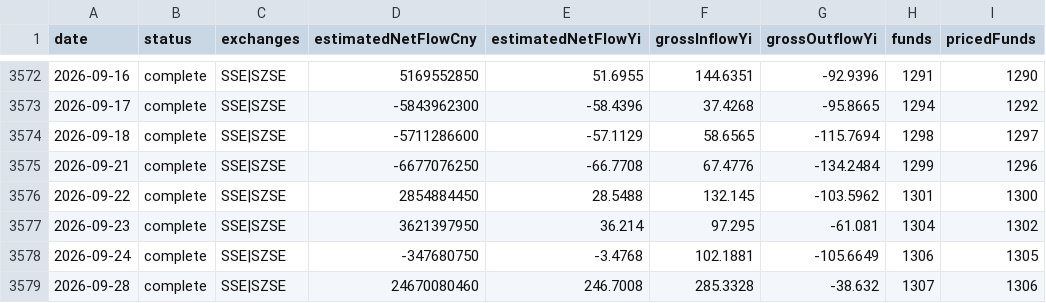
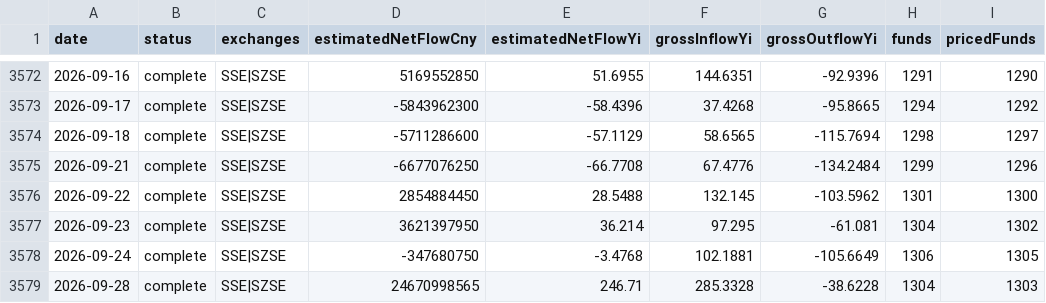
Before and after one commit to xieyuh03/Global-market-intelligence, a CSV file: public/data/etf-flow/daily.csv, drawn as a sheet; only a part is shown, gaps mark what is left out; the diff names each change by its address in the sheet, - before the commit and + after, or states it on an @@ line.

```diff
--- a/public/data/etf-flow/daily.csv
+++ b/public/data/etf-flow/daily.csv
-D3579 (estimatedNetFlowCny): 24670080460
+D3579 (estimatedNetFlowCny): 24670998565
-E3579 (estimatedNetFlowYi): 246.7008
+E3579 (estimatedNetFlowYi): 246.71
-G3579 (grossOutflowYi): -38.632
+G3579 (grossOutflowYi): -38.6228
-H3579 (funds): 1307
+H3579 (funds): 1304
-I3579 (pricedFunds): 1306
+I3579 (pricedFunds): 1303
```
Also changed, not shown: public/data/etf-flow/category-daily.csv, public/data/etf-flow/segment-daily.csv, 3 other files.
